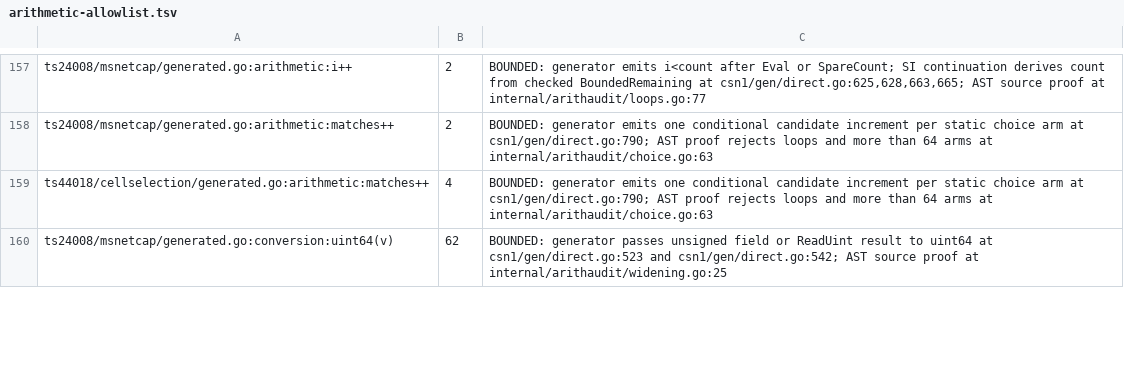
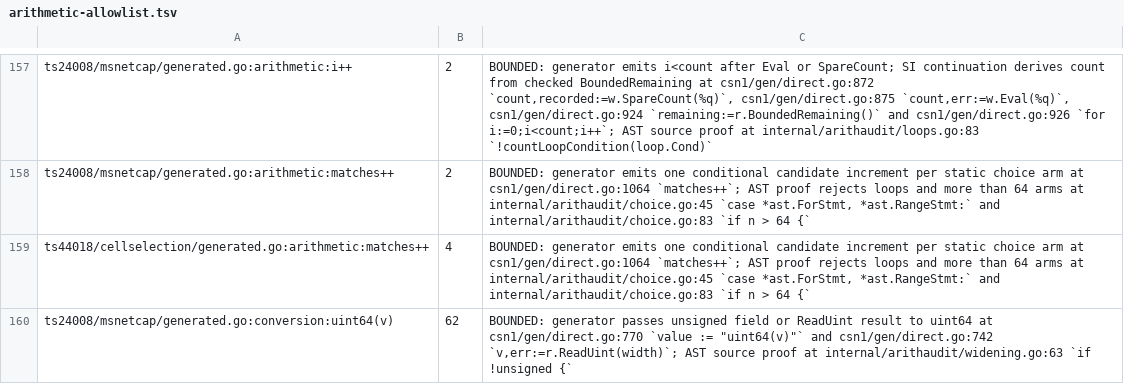
Before and after one commit to gomaja/go-csn1, a TSV file: arithmetic-allowlist.tsv, drawn as a sheet; only a part is shown, gaps mark what is left out; the diff covers the shown part only; the diff names each change by its address in the sheet, - before the commit and + after, or states it on an @@ line.

Commit message:
Anchor arithmetic-audit citations and check them
Many file:line citations in arithmetic-allowlist.tsv and the
internal/arithaudit comments pointed at the wrong lines. For example,
8 - w.bits%8 cited runtime/direct.go:575, not :542, and LHBit's modulo
cited :567, not :967. One structured guard part cited a loop that no
longer exists.

Every prose citation now quotes the cited code in backticks, at its
current line in this repository or the compiler. Two new checks:
- TestCitationsQuoteTheirLines fails when a cited line no longer
  contains its quote. Compiler citations are checked when
  GO_CSN1_COMPILER_ROOT names a compiler checkout.
- TestEveryGuardCitationPartHolds requires every ';'-separated guard
  part of a BOUNDED row to prove some occurrence.
Remove the stale i-- part.

```diff
--- a/arithmetic-allowlist.tsv
+++ b/arithmetic-allowlist.tsv
-C157: …BoundedRemaining at csn1/gen/direct.go:625,628,663,665; AST source proof at internal/arithaudit/loops.go:77
+C157: …BoundedRemaining at csn1/gen/direct.go:872 `count,recorded:=w.SpareCount(%q)`, csn1/gen/direct.go:875 `count,err:=w.Eval(%q)`, csn1/gen/direct.go:924 `remaining:=r.BoundedRemaining()` and csn1/gen/direct.go:926 `for i:=0;i<count;i++`; AST source proof at internal/arithaudit/loops.go:83 `!countLoopCondition(loop.Cond)`
-C158:C159: …arm at csn1/gen/direct.go:790; AST proof rejects loops and more than 64 arms at internal/arithaudit/choice.go:63
+C158:C159: …arm at csn1/gen/direct.go:1064 `matches++`; AST proof rejects loops and more than 64 arms at internal/arithaudit/choice.go:45 `case *ast.ForStmt, *ast.RangeStmt:` and internal/arithaudit/choice.go:83 `if n > 64 {`
-C160: …uint64 at csn1/gen/direct.go:523 and csn1/gen/direct.go:542; AST source proof at internal/arithaudit/widening.go:25
+C160: …uint64 at csn1/gen/direct.go:770 `value := "uint64(v)"` and csn1/gen/direct.go:742 `v,err:=r.ReadUint(width)`; AST source proof at internal/arithaudit/widening.go:63 `if !unsigned {`
```
Also changed, not shown: 72 edited cells elsewhere in this file, 3 other files.
